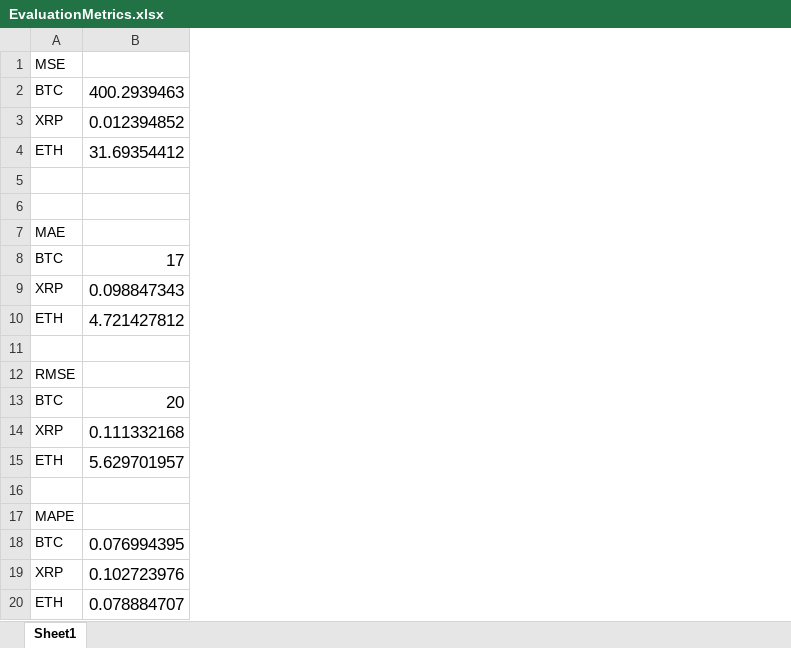
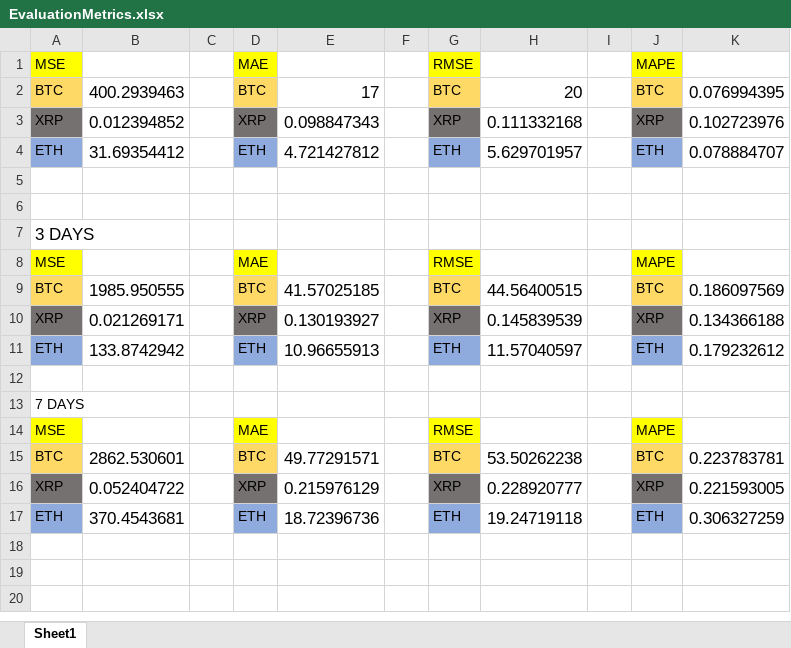
Before and after one commit to JackpotDesigns/PythonCryptoPrediction, an Excel workbook: FYP - documents/EvaluationMetrics.xlsx, sheet Sheet1, drawn as a sheet; values as stored, in another font and other column widths than the file's, no borders; removed rows and columns are numbered as before the commit, all else as after; the diff names each change by its address in the sheet, - before the commit and + after, or states it on an @@ line.

```diff
--- a/FYP - documents/EvaluationMetrics.xlsx (sheet Sheet1)
+++ b/FYP - documents/EvaluationMetrics.xlsx (sheet Sheet1)
+column C, empty
+column D, rows 1-4: MAE | BTC | XRP | ETH; rows 9-17: BTC | XRP | ETH |  |  | MAE | BTC | XRP | ETH
+column E, rows 2-4: 17 | 0.098847343 | 4.721427812; rows 9-17: 41.57025185 | 0.130193927 | 10.96655913 |  |  |  | 49.77291571 | 0.215976129 | 18.72396736
+column F, empty
+column G, rows 1-4: RMSE | BTC | XRP | ETH; rows 9-17: BTC | XRP | ETH |  |  | RMSE | BTC | XRP | ETH
+column H, rows 2-4: 20 | 0.111332168 | 5.629701957; rows 9-17: 44.56400515 | 0.145839539 | 11.57040597 |  |  |  | 53.50262238 | 0.228920777 | 19.24719118
+column I, empty
+column J, rows 1-4: MAPE | BTC | XRP | ETH; rows 9-17: BTC | XRP | ETH |  |  | MAPE | BTC | XRP | ETH
+column K, rows 2-4: 0.076994395 | 0.102723976 | 0.078884707; rows 9-17: 0.186097569 | 0.134366188 | 0.179232612 |  |  |  | 0.223783781 | 0.221593005 | 0.306327259
-A1 fill: none
+A1 fill: #FFFF00
-A2 fill: none
+A2 fill: #FFD966
-A3 fill: none
+A3 fill: #767171
-A4 fill: none
+A4 fill: #8FAADC
-A7: MAE
+A7: 3 DAYS
@@ A7 text size: larger @@
+row 8: MSE |  |  | MAE |  |  | RMSE |  |  | MAPE
-A9 fill: none
+A9 fill: #FFD966
-B9: 17
+B9: 1985.950555
-A10 fill: none
+A10 fill: #767171
-B10: 0.098847343
+B10: 0.021269171
-A11 fill: none
+A11 fill: #8FAADC
-B11: 4.721427812
+B11: 133.8742942
-A13: RMSE
+A13: 7 DAYS
-row 13: BTC | 20
-row 14: XRP | 0.111332168
-row 15: ETH | 5.629701957
-row 16: (empty)
-A14: MAPE
+A14: MSE
-A14 fill: none
+A14 fill: #FFFF00
-A15 fill: none
+A15 fill: #FFD966
-B15: 0.076994395
+B15: 2862.530601
-A16 fill: none
+A16 fill: #767171
-B16: 0.102723976
+B16: 0.052404722
-A17 fill: none
+A17 fill: #8FAADC
-B17: 0.078884707
+B17: 370.4543681
```
Also changed, not shown: 5 other files.
